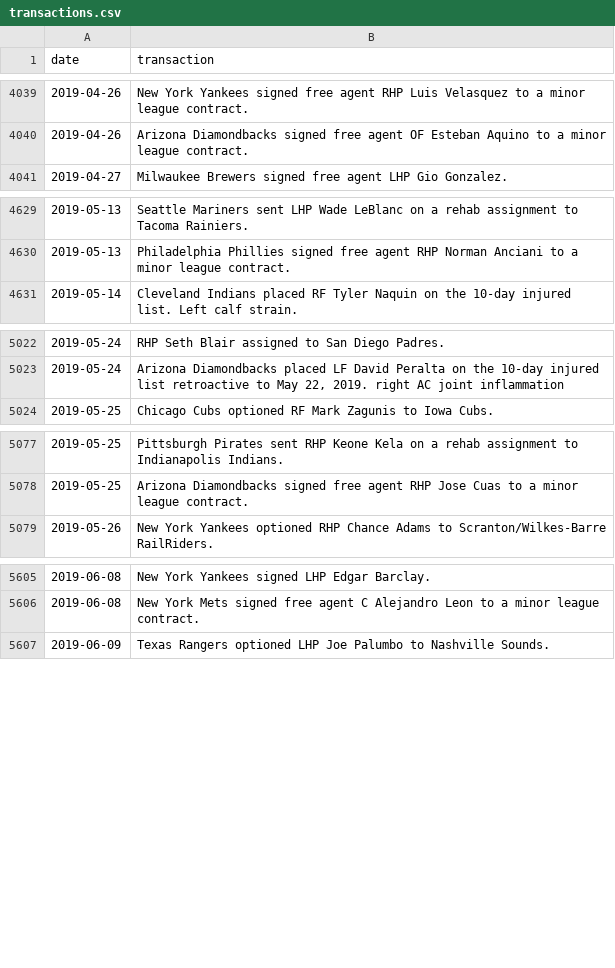
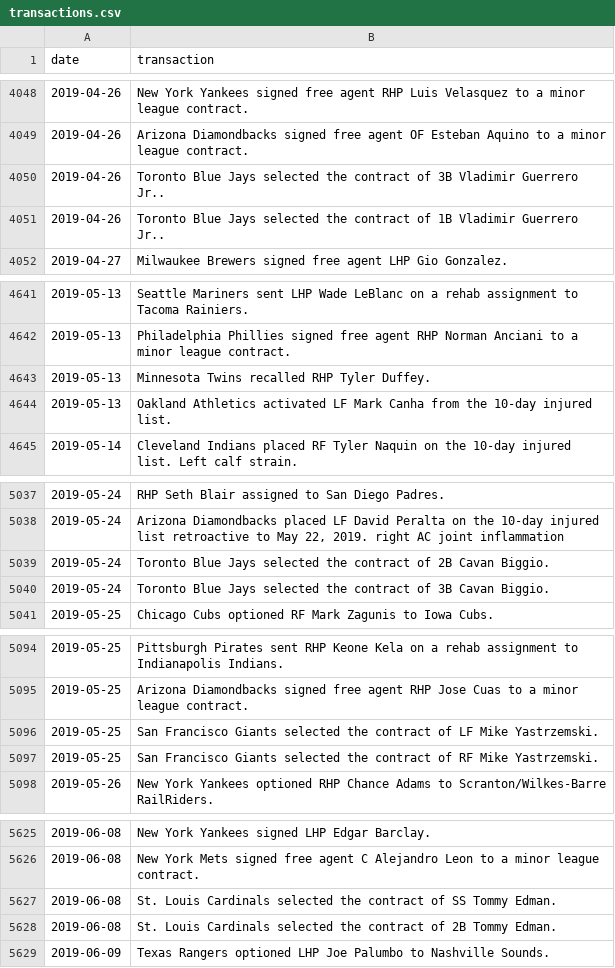
Before and after one commit to dmolitor/mlb-data, a CSV file: transactions/2019/transactions.csv, drawn as a sheet; only a part is shown, gaps mark what is left out; the diff covers the shown part only.

```diff
--- a/transactions/2019/transactions.csv
+++ b/transactions/2019/transactions.csv
@@ -4040,2 +4049,4 @@ date,transaction
 2019-04-26,Arizona Diamondbacks signed free agent OF Esteban Aquino to a minor league contract.
+2019-04-26,Toronto Blue Jays selected the contract of 3B Vladimir Guerrero Jr..
+2019-04-26,Toronto Blue Jays selected the contract of 1B Vladimir Guerrero Jr..
 2019-04-27,Milwaukee Brewers signed free agent LHP Gio Gonzalez.
@@ -4630,2 +4642,4 @@ date,transaction
 2019-05-13,Philadelphia Phillies signed free agent RHP Norman Anciani to a minor league contract.
+2019-05-13,Minnesota Twins recalled RHP Tyler Duffey.
+2019-05-13,Oakland Athletics activated LF Mark Canha from the 10-day injured list.
 2019-05-14,Cleveland Indians placed RF Tyler Naquin on the 10-day injured list. Left calf strain.
@@ -5023,2 +5038,4 @@ date,transaction
 2019-05-24,"Arizona Diamondbacks placed LF David Peralta on the 10-day injured list retroactive to May 22, 2019. right AC joint inflammation"
+2019-05-24,Toronto Blue Jays selected the contract of 2B Cavan Biggio.
+2019-05-24,Toronto Blue Jays selected the contract of 3B Cavan Biggio.
 2019-05-25,Chicago Cubs optioned RF Mark Zagunis to Iowa Cubs.
@@ -5078,2 +5095,4 @@ date,transaction
 2019-05-25,Arizona Diamondbacks signed free agent RHP Jose Cuas to a minor league contract.
+2019-05-25,San Francisco Giants selected the contract of LF Mike Yastrzemski.
+2019-05-25,San Francisco Giants selected the contract of RF Mike Yastrzemski.
 2019-05-26,New York Yankees optioned RHP Chance Adams to Scranton/Wilkes-Barre RailRiders.
@@ -5606,2 +5626,4 @@ date,transaction
 2019-06-08,New York Mets signed free agent C Alejandro Leon to a minor league contract.
+2019-06-08,St. Louis Cardinals selected the contract of SS Tommy Edman.
+2019-06-08,St. Louis Cardinals selected the contract of 2B Tommy Edman.
 2019-06-09,Texas Rangers optioned LHP Joe Palumbo to Nashville Sounds.
```
Also changed, not shown: 72 added rows elsewhere in this file, transactions/2012/transactions.csv, transactions/2016/transactions.csv, 4 other files.
